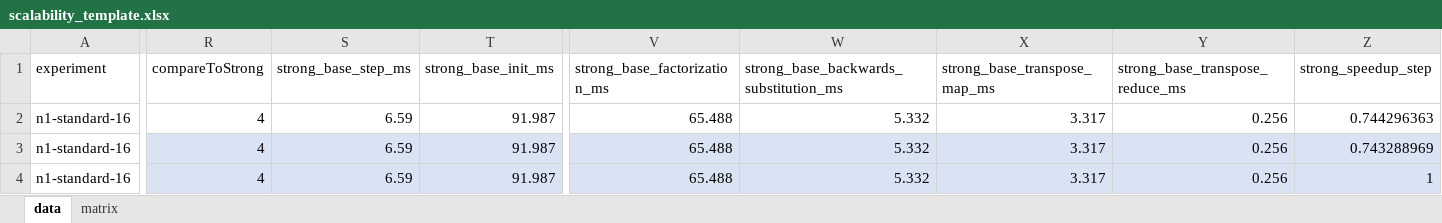
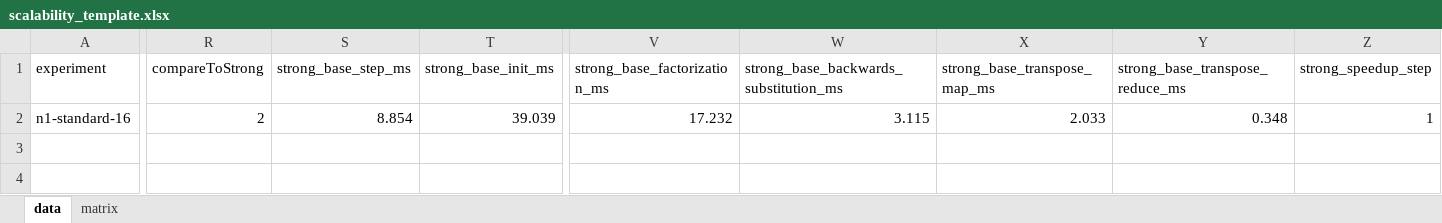
Before and after one commit to kboom/iga-adi-giraph, an Excel workbook: results-external-extraction/scalability_template.xlsx, sheet data, drawn as a sheet; only a part is shown, gaps mark what is left out; values as stored, in another font and other column widths than the file's, no borders; table styles not drawn; rows hold the shown columns only; the diff covers the shown part only; the diff names each change by its address in the sheet, - before the commit and + after, or states it on an @@ line.

Commit message:
all

```diff
--- a/results-external-extraction/scalability_template.xlsx (sheet data)
+++ b/results-external-extraction/scalability_template.xlsx (sheet data)
-R2 (compareToStrong): 4
+R2 (compareToStrong): 2
-S2 (strong_base_step_ms): 6.59
+S2 (strong_base_step_ms): 8.854
-T2 (strong_base_init_ms): 91.987
+T2 (strong_base_init_ms): 39.039
-V2 (strong_base_factorization_ms): 65.488
+V2 (strong_base_factorization_ms): 17.232
-W2: 5.332
+W2: 3.115
-X2 (strong_base_transpose_map_ms): 3.317
+X2 (strong_base_transpose_map_ms): 2.033
-Y2 (strong_base_transpose_reduce_ms): 0.256
+Y2 (strong_base_transpose_reduce_ms): 0.348
-Z2 (strong_speedup_step): 0.744296363
+Z2 (strong_speedup_step): 1
-row 3: n1-standard-16 | 4 | 6.59 | 91.987 | 65.488 | 5.332 | 3.317 | 0.256 | 0.743288969
-row 4: n1-standard-16 | 4 | 6.59 | 91.987 | 65.488 | 5.332 | 3.317 | 0.256 | 1
```
Also changed, not shown: 9 edited cells elsewhere in this sheet.
